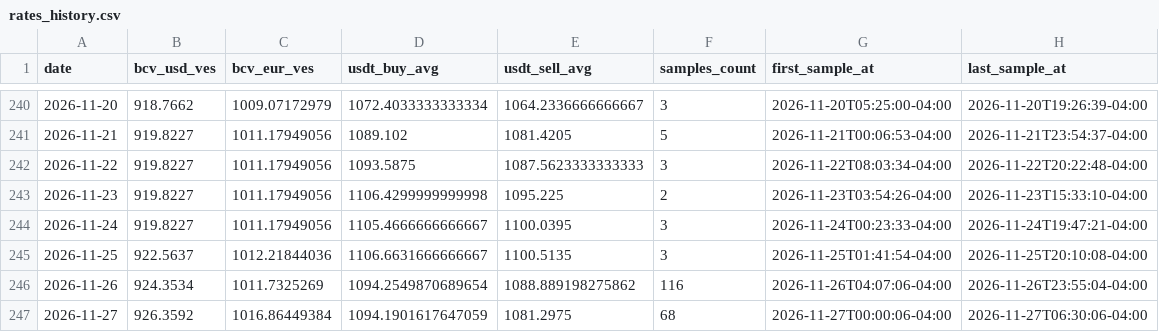
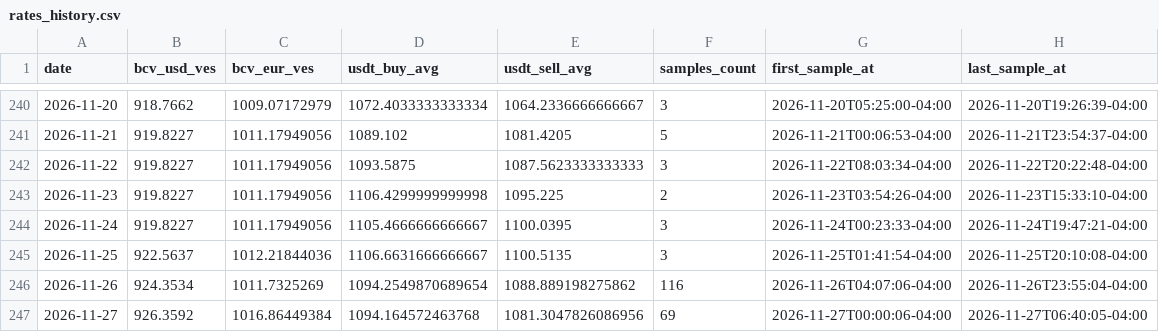
Before and after one commit to vhurdaneta/trmnl-bcv-usdt, a CSV file: data/rates_history.csv, drawn as a sheet; only a part is shown, gaps mark what is left out.

```diff
--- a/data/rates_history.csv
+++ b/data/rates_history.csv
@@ -246,2 +246,2 @@ date,bcv_usd_ves,bcv_eur_ves,usdt_buy_avg,usdt_sell_avg,samples_count,first_samp
 2026-11-26,924.3534,1011.7325269,1094.2549870689654,1088.889198275862,116,2026-11-26T04:07:06-04:00,2026-11-26T23:55:04-04:00
-2026-11-27,926.3592,1016.86449384,1094.1901617647059,1081.2975,68,2026-11-27T00:00:06-04:00,2026-11-27T06:30:06-04:00
+2026-11-27,926.3592,1016.86449384,1094.164572463768,1081.3047826086956,69,2026-11-27T00:00:06-04:00,2026-11-27T06:40:05-04:00
```
Also changed, not shown: data/binance_samples.csv, 1 other file.
